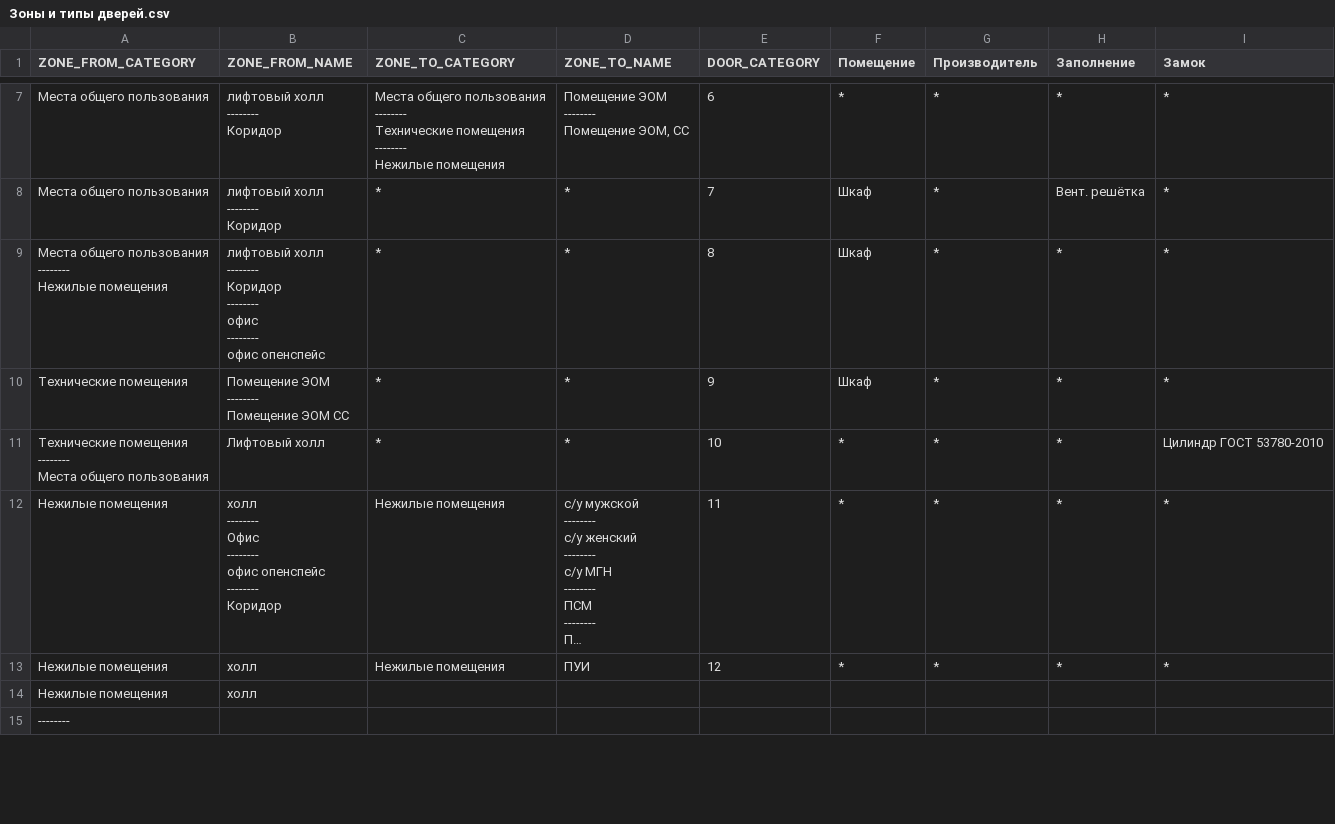
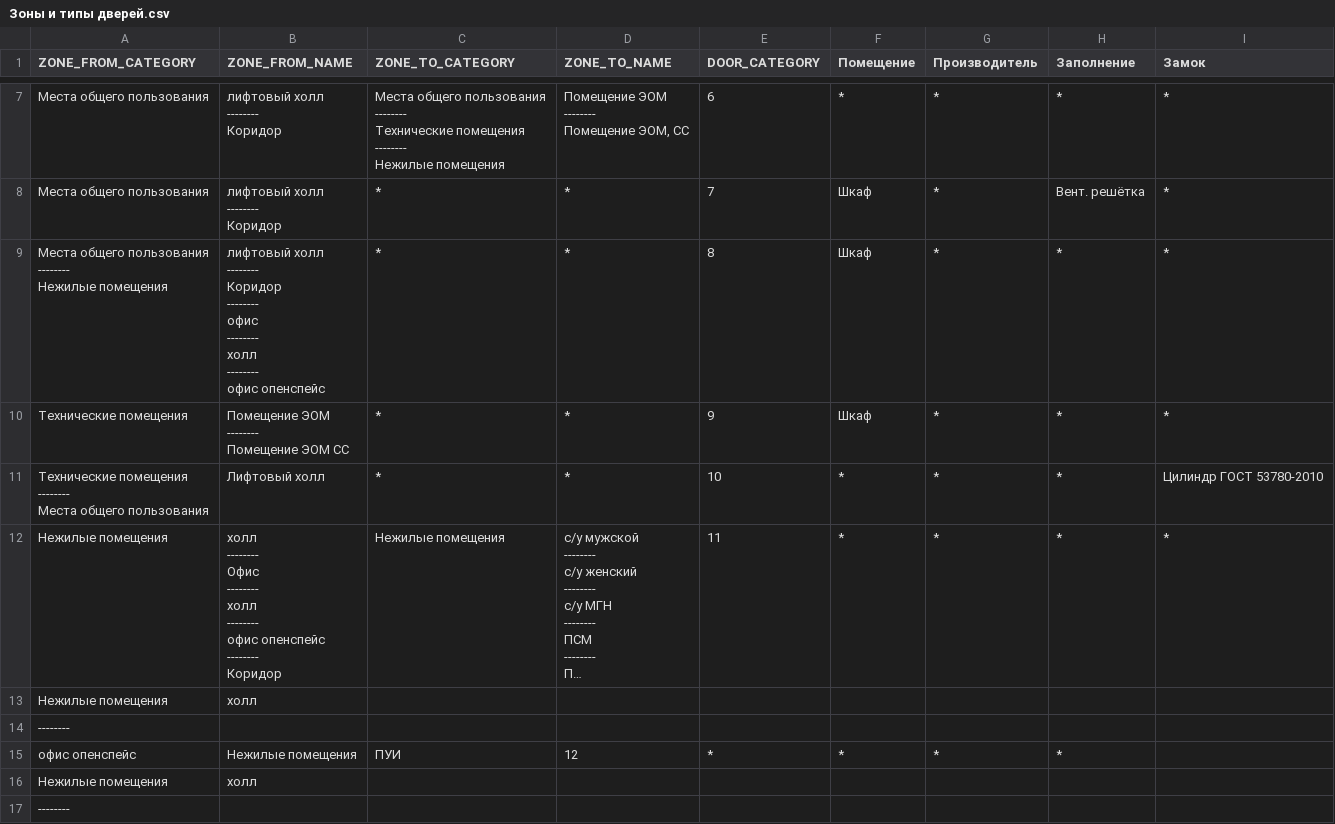
Before and after one commit to dduucckk/labppSetDoorsPropertiesFromTable, a CSV file: Set Doors Properties From Table/src/Зоны и типы дверей.csv, drawn as a sheet; only a part is shown, gaps mark what is left out; long unchanged cells end in …; removed rows and columns are numbered as before the commit, all else as after; ↵ is a line break in a cell; the diff names each change by its address in the sheet, - before the commit and + after, or states it on an @@ line.

```diff
--- a/Set Doors Properties From Table/src/Зоны и типы дверей.csv
+++ b/Set Doors Properties From Table/src/Зоны и типы дверей.csv
-B9 (ZONE_FROM_NAME): …офис ↵ -------- ↵ офис опенспейс
+B9 (ZONE_FROM_NAME): …офис ↵ -------- ↵ холл ↵ -------- ↵ офис опенспейс
-B12 (ZONE_FROM_NAME): …Офис ↵ -------- ↵ офис опенспейс…
+B12 (ZONE_FROM_NAME): …Офис ↵ -------- ↵ холл ↵ -------- ↵ офис опенспейс…
-row 13: Нежилые помещения | холл | Нежилые помещения | ПУИ | 12 | * | * | * | *
+row 13: Нежилые помещения | холл
+row 14: --------
+row 15: офис опенспейс | Нежилые помещения | ПУИ | 12 | * | * | * | *
```
Also changed, not shown: Set Doors Properties From Table/table.csv, 3 other files.
